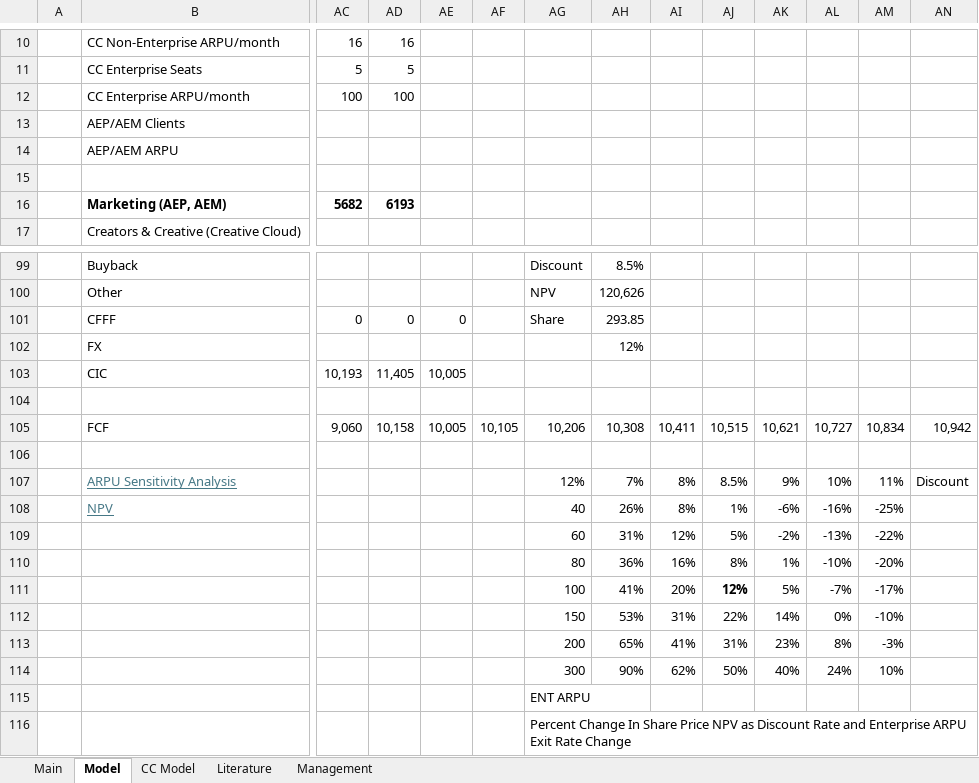
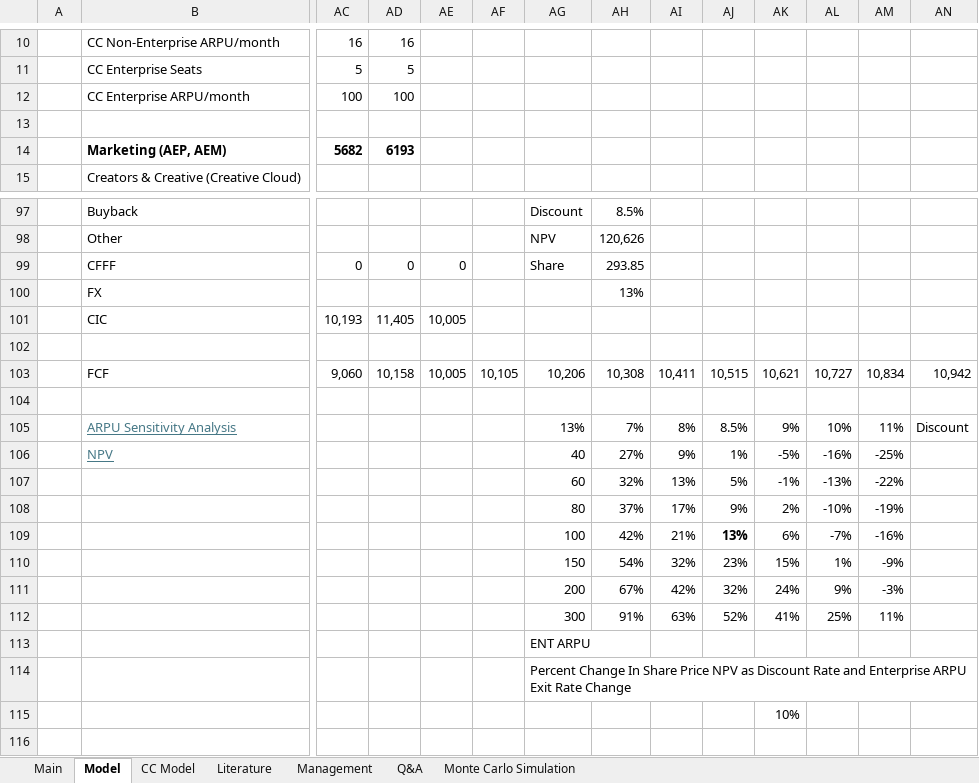
Before and after one commit to LiamRender/Portfolio-FinishedModels, an Excel workbook: ADBE.xlsx, sheet Model, drawn as a sheet; only a part is shown, gaps mark what is left out; values as stored, in another font and other column widths than the file's, no borders; charts and pictures and conditional formats not drawn; removed rows and columns are numbered as before the commit, all else as after; rows hold the shown columns only; the diff names each change by its address in the sheet, - before the commit and + after, or states it on an @@ line.

```diff
--- a/ADBE.xlsx (sheet Model)
+++ b/ADBE.xlsx (sheet Model)
+sheet tab: Q&A
+sheet tab: Monte Carlo Simulation
-row 13:  | AEP/AEM Clients
-row 14:  | AEP/AEM ARPU
-AH100: 12%
+AH100: 13%
-AG105: 12%
+AG105: 13%
-AH106: 26%
+AH106: 27%
-AI106: 8%
+AI106: 9%
-AK106: -6%
+AK106: -5%
-AH107: 31%
+AH107: 32%
-AI107: 12%
+AI107: 13%
-AK107: -2%
+AK107: -1%
-row 110:  |  |  |  |  |  | 80 | 36% | 16% | 8% | 1% | -10% | -20%
-row 111:  |  |  |  |  |  | 100 | 41% | 20% | 12% | 5% | -7% | -17%
-row 112:  |  |  |  |  |  | 150 | 53% | 31% | 22% | 14% | 0% | -10%
-row 113:  |  |  |  |  |  | 200 | 65% | 41% | 31% | 23% | 8% | -3%
-row 114:  |  |  |  |  |  | 300 | 90% | 62% | 50% | 40% | 24% | 10%
+row 108:  |  |  |  |  |  | 80 | 37% | 17% | 9% | 2% | -10% | -19%
+row 109:  |  |  |  |  |  | 100 | 42% | 21% | 13% | 6% | -7% | -16%
+row 110:  |  |  |  |  |  | 150 | 54% | 32% | 23% | 15% | 1% | -9%
+row 111:  |  |  |  |  |  | 200 | 67% | 42% | 32% | 24% | 9% | -3%
+row 112:  |  |  |  |  |  | 300 | 91% | 63% | 52% | 41% | 25% | 11%
+row 115:  |  |  |  |  |  |  |  |  |  | 10%
```
Also changed, not shown: sheet Main, sheet Literature, sheet CC Model, formulas that keep their value, charts or pictures.
